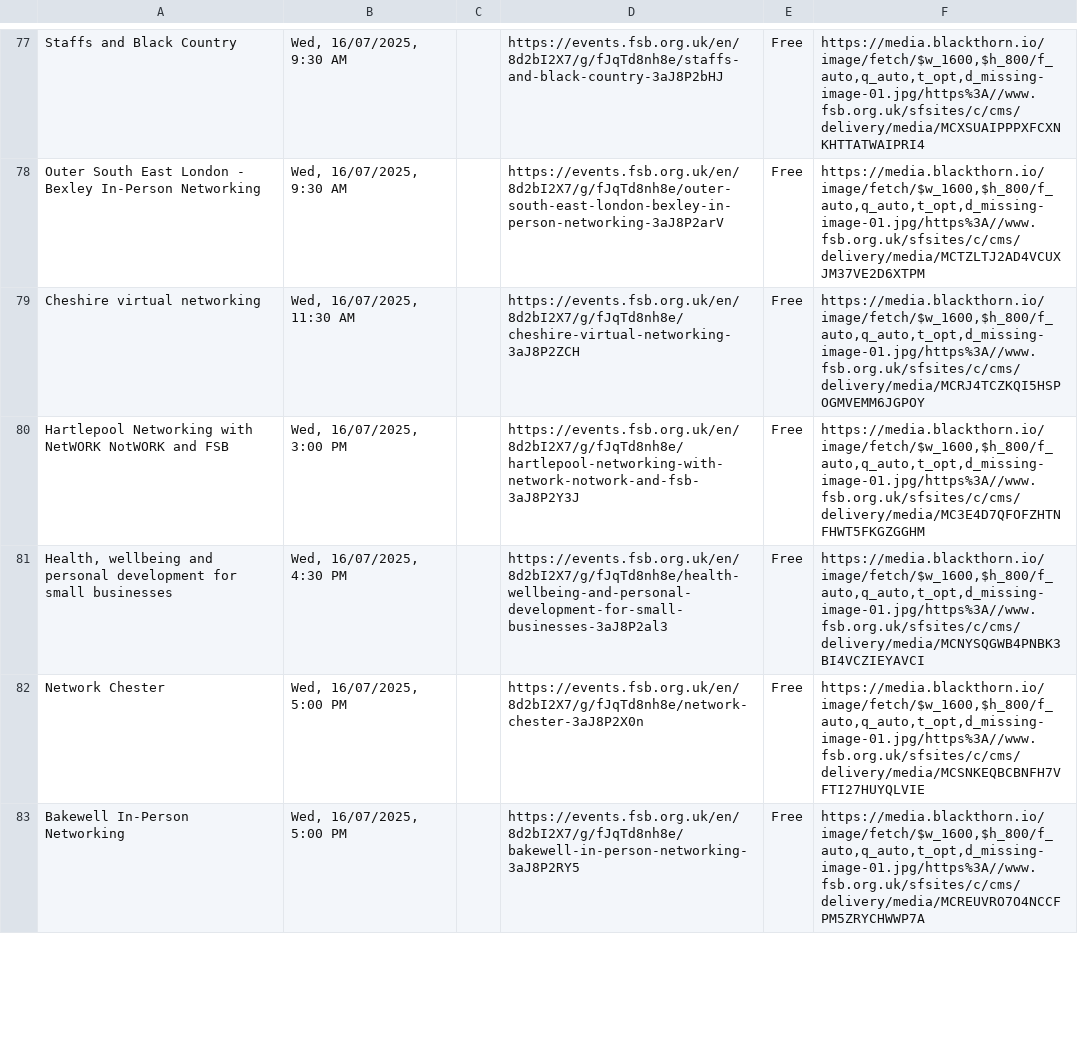
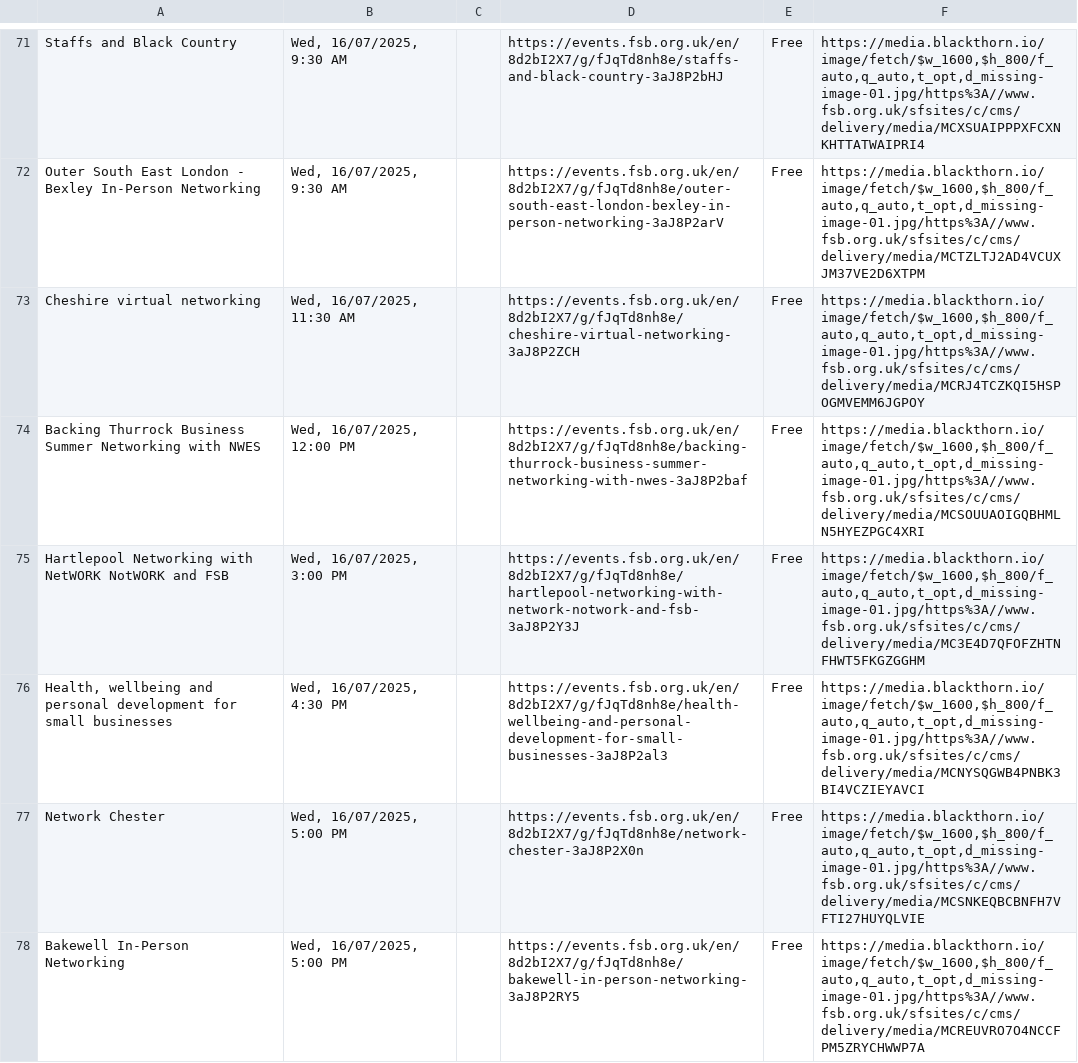
Before and after one commit to Ahmadnani01/jobtailor, a CSV file: events.csv, drawn as a sheet; only a part is shown, gaps mark what is left out; the diff covers the shown part only; the diff names each change by its address in the sheet, - before the commit and + after, or states it on an @@ line.

Commit message:
Update events.csv

```diff
--- a/events.csv
+++ b/events.csv
+row 74: Backing Thurrock Business Summer Networking with NWES | Wed, 16/07/2025, 12:00 PM |  | https://events.fsb.org.uk/en/8d2bI2X7/g/fJqTd8nh8e/backing-thurrock-business-summer-networking-with-nwes-3aJ8P2baf | Free | https://media.blackthorn.io/image/fetch/$w_1600,$h_800/f_auto,q_auto,t_opt,d_missing-image-01.jpg/https%3A//www.fsb.org.uk/sfsites/c/cms/delivery/media/MCSOUUAOIGQBHMLN5HYEZPGC4XRI
```
Also changed, not shown: 13 added rows, 8 removed rows and 3 edited cells elsewhere in this file.
